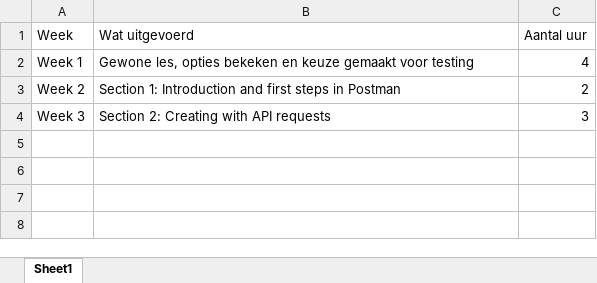
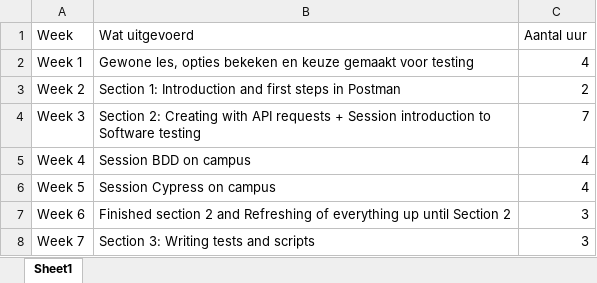
Before and after one commit to BaranAkat/SoftwareTesting21-22, an Excel workbook: Software Testing voortgang.xlsx, sheet Sheet1, drawn as a sheet; values as stored, in another font and other column widths than the file's, no borders; the diff names each change by its address in the sheet, - before the commit and + after, or states it on an @@ line.

Commit message:
Section 3

```diff
--- a/Software Testing voortgang.xlsx (sheet Sheet1)
+++ b/Software Testing voortgang.xlsx (sheet Sheet1)
-B4 (Wat uitgevoerd): …API requests
+B4 (Wat uitgevoerd): …API requests + Session introduction to Software testing
-C4 (Aantal uur): 3
+C4 (Aantal uur): 7
+row 5: Week 4 | Session BDD on campus | 4
+row 6: Week 5 | Session Cypress on campus | 4
+row 7: Week 6 | Finished section 2 and Refreshing of everything up until Section 2 | 3
+row 8: Week 7 | Section 3: Writing tests and scripts | 3
```
Also changed, not shown: 1 other file.
